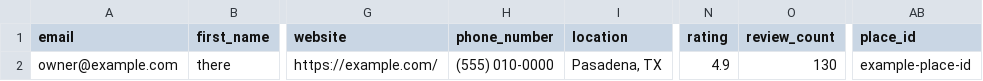
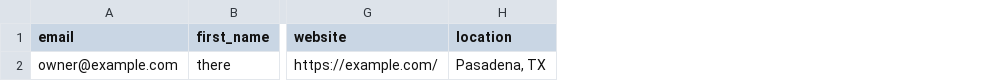
Before and after one commit to cyrusw17/emailmarketing, a CSV file: templates/smartlead-import-example.csv, drawn as a sheet; only a part is shown, gaps mark what is left out; the diff names each change by its address in the sheet, - before the commit and + after, or states it on an @@ line.

```diff
--- a/templates/smartlead-import-example.csv
+++ b/templates/smartlead-import-example.csv
-column H (phone_number), row 2: (555) 010-0000
-column N (rating), row 2: 4.9
-column O (review_count), row 2: 130
-column AB (place_id), row 2: example-place-id
```
Also changed, not shown: 13 other files.
